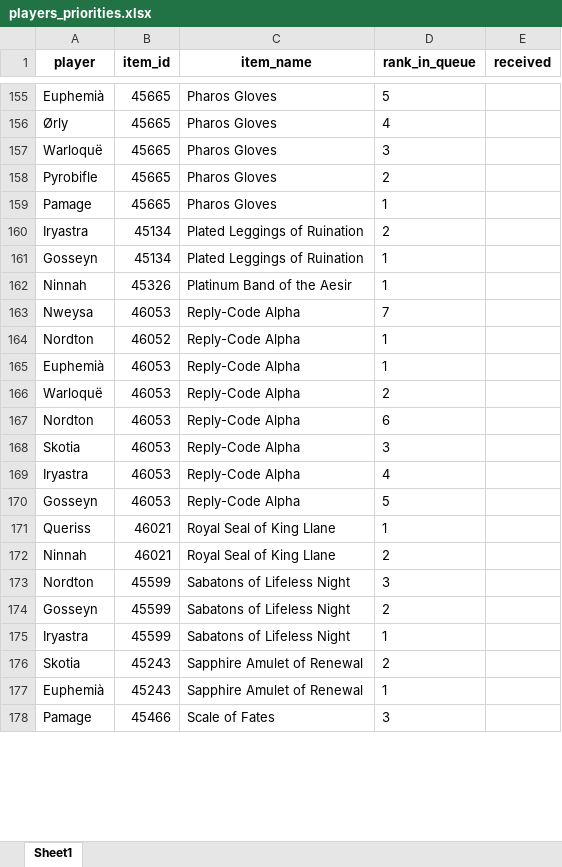
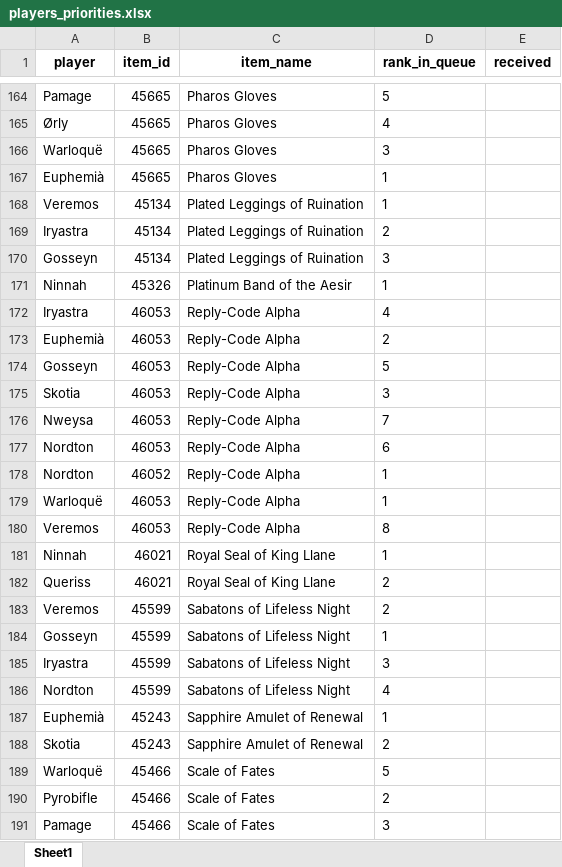
Before and after one commit to Sharptsa/Divide-BiS, an Excel workbook: data/players_priorities.xlsx, sheet Sheet1, drawn as a sheet; only a part is shown, gaps mark what is left out; values as stored, in another font and other column widths than the file's, no borders; removed rows and columns are numbered as before the commit, all else as after; the diff covers the shown part only; the diff names each change by its address in the sheet, - before the commit and + after, or states it on an @@ line.

Commit message:
add veremos

```diff
--- a/data/players_priorities.xlsx (sheet Sheet1)
+++ b/data/players_priorities.xlsx (sheet Sheet1)
-A164 (player): Euphemià
+A164 (player): Pamage
@@ row 158 moved to row 163: Pyrobifle @@
-A167 (player): Pamage
+A167 (player): Euphemià
+row 168: Veremos | 45134 | Plated Leggings of Ruination | 1
-D170 (rank_in_queue): 1
+D170 (rank_in_queue): 3
@@ row 169 moved to row 172: Iryastra @@
+row 173: Euphemià | 46053 | Reply-Code Alpha | 2
+row 174: Gosseyn | 46053 | Reply-Code Alpha | 5
@@ row 168 moved to row 175: Skotia @@
@@ row 167 moved to row 177: Nordton @@
-row 165: Euphemià | 46053 | Reply-Code Alpha | 1
-D179 (rank_in_queue): 2
+D179 (rank_in_queue): 1
-A180 (player): Gosseyn
+A180 (player): Veremos
-D180 (rank_in_queue): 5
+D180 (rank_in_queue): 8
-A181 (player): Queriss
+A181 (player): Ninnah
-A182 (player): Ninnah
+A182 (player): Queriss
-A183 (player): Nordton
+A183 (player): Veremos
-D183 (rank_in_queue): 3
+D183 (rank_in_queue): 2
-D184 (rank_in_queue): 2
+D184 (rank_in_queue): 1
-D185 (rank_in_queue): 1
+D185 (rank_in_queue): 3
+row 186: Nordton | 45599 | Sabatons of Lifeless Night | 4
@@ row 177 moved to row 187: Euphemià @@
@@ row 179 moved to row 189: Warloquë @@
@@ row 181 moved to row 190: Pyrobifle @@
```
Also changed, not shown: 36 added rows, 23 removed rows, 20 moved rows and 69 edited cells elsewhere in this sheet, 3 other files.
